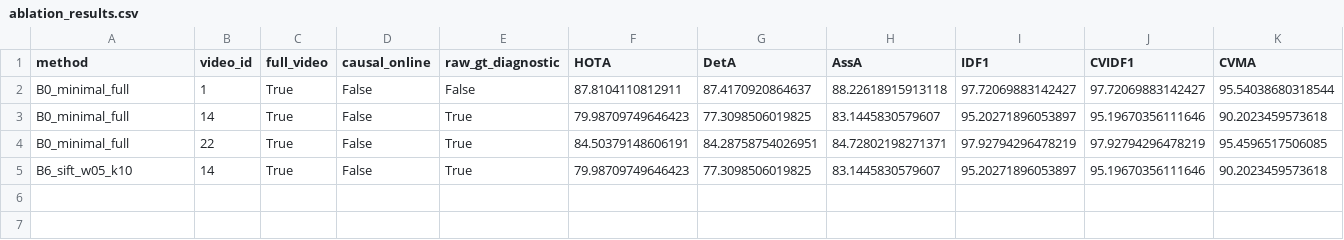
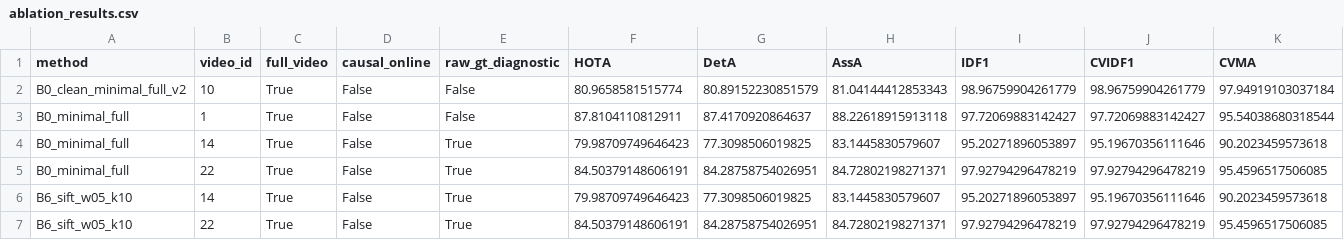
Before and after one commit to LYQ1107/WWW, a CSV file: results/ablation_results.csv, drawn as a sheet; only a part is shown; rows hold the shown columns only; the diff names each change by its address in the sheet, - before the commit and + after, or states it on an @@ line.

```diff
--- a/results/ablation_results.csv
+++ b/results/ablation_results.csv
+row 2: B0_clean_minimal_full_v2 | 10 | True | False | False | 80.9658581515774 | 80.89152230851579 | 81.04144412853343 | 98.96759904261779 | 98.96759904261779 | 97.94919103037184
+row 7: B6_sift_w05_k10 | 22 | True | False | True | 84.50379148606191 | 84.28758754026951 | 84.72802198271371 | 97.92794296478219 | 97.92794296478219 | 95.4596517506085
```
Also changed, not shown: results/runtime_results.csv, results/vggt_geometry_validation.csv, 6 other files.
